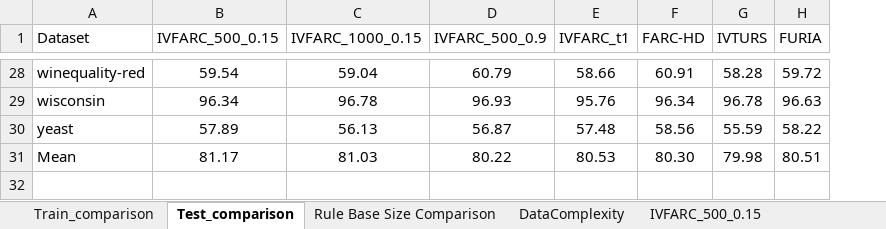
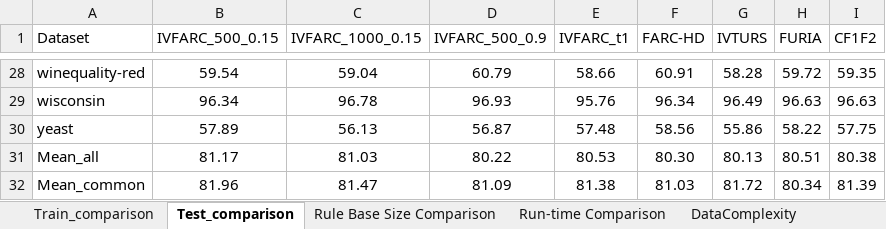
Before and after one commit to JoseanSanz/IVFARC, an Excel workbook: Detailed_Results_IVFARC.xlsx, sheet Test_comparison, drawn as a sheet; only a part is shown, gaps mark what is left out; values as stored, in another font and other column widths than the file's, no borders; the diff covers the shown part only; the diff names each change by its address in the sheet, - before the commit and + after, or states it on an @@ line.

```diff
--- a/Detailed_Results_IVFARC.xlsx (sheet Test_comparison)
+++ b/Detailed_Results_IVFARC.xlsx (sheet Test_comparison)
+sheet tab: Run-time Comparison
+column I (CF1F2), rows 28-31: 59.35 | 96.63 | 57.75 | 80.38
-G29 (IVTURS): 96.78
+G29 (IVTURS): 96.49
-G30 (IVTURS): 55.59
+G30 (IVTURS): 55.86
-A31 (Dataset): Mean
+A31 (Dataset): Mean_all
-G31 (IVTURS): 79.98
+G31 (IVTURS): 80.13
+row 32: Mean_common | 81.96 | 81.47 | 81.09 | 81.38 | 81.03 | 81.72 | 80.34 | 81.39
```
Also changed, not shown: 22 edited cells elsewhere in this sheet, sheet IVTURS, sheet Train_comparison, sheet Rule Base Size Comparison, other sheet tabs, formulas that keep their value.
